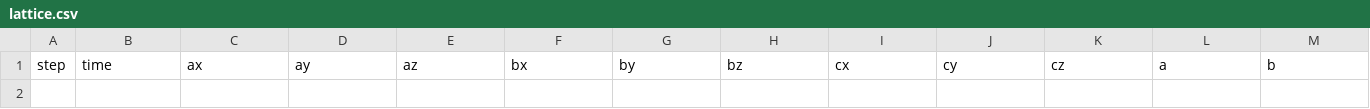
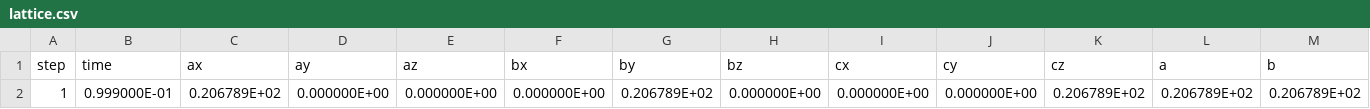
Before and after one commit to flavianowilliams/HICOLM3, a CSV file: examples/H2O/md/lattice.csv, drawn as a sheet; only a part is shown; rows hold the shown columns only; the diff names each change by its address in the sheet, - before the commit and + after, or states it on an @@ line.

Commit message:
update verlet neighbour list

```diff
--- a/examples/H2O/md/lattice.csv
+++ b/examples/H2O/md/lattice.csv
+row 2: 1 | 0.999000E-01 | 0.206789E+02 | 0.000000E+00 | 0.000000E+00 | 0.000000E+00 | 0.206789E+02 | 0.000000E+00 | 0.000000E+00 | 0.000000E+00 | 0.206789E+02 | 0.206789E+02 | 0.206789E+02
```
Also changed, not shown: 6 other files.
